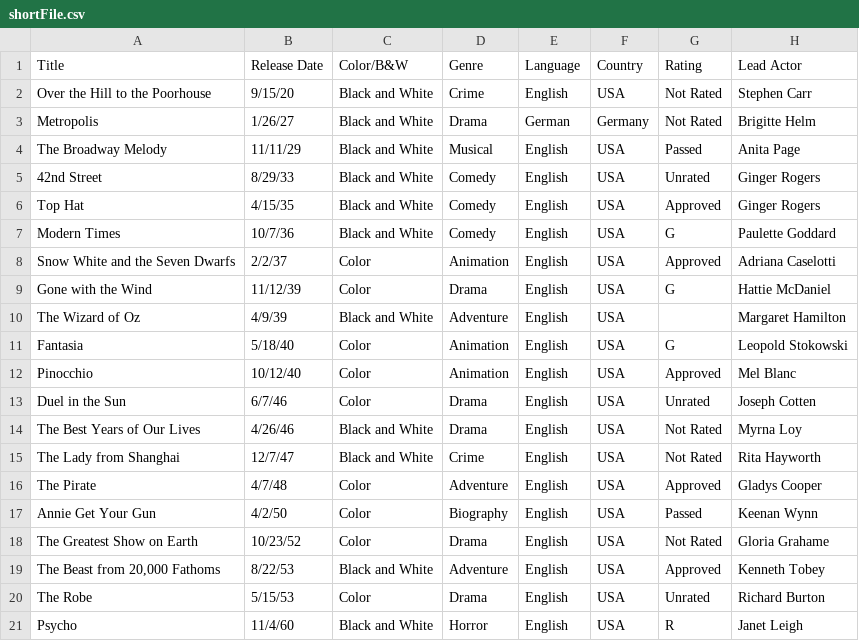
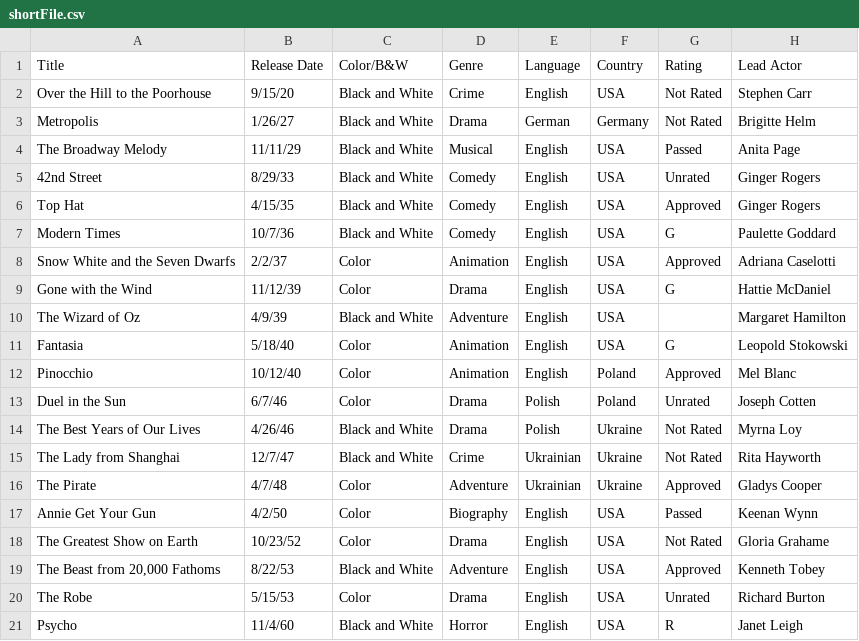
Before and after one commit to Konor8812/DemoProject1, a CSV file: shortFile.csv, drawn as a sheet; only a part is shown; the diff names each change by its address in the sheet, - before the commit and + after, or states it on an @@ line.

```diff
--- a/shortFile.csv
+++ b/shortFile.csv
-F12:F13 (Country): USA
+F12:F13 (Country): Poland
-E13:E14 (Language): English
+E13:E14 (Language): Polish
-F14:F16 (Country): USA
+F14:F16 (Country): Ukraine
-E15:E16 (Language): English
+E15:E16 (Language): Ukrainian
```
Also changed, not shown: 5 other files.
